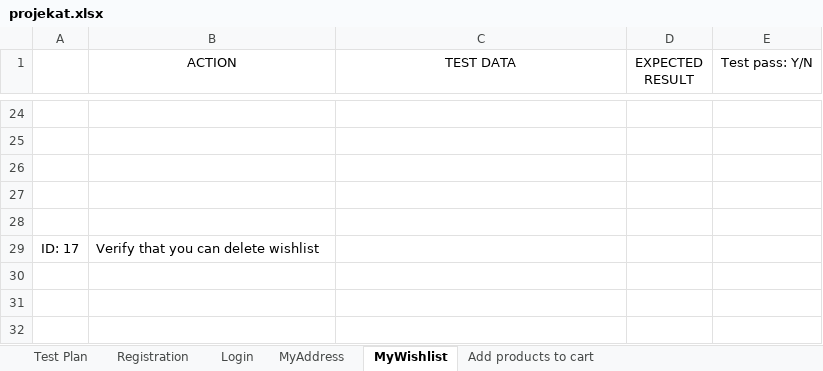
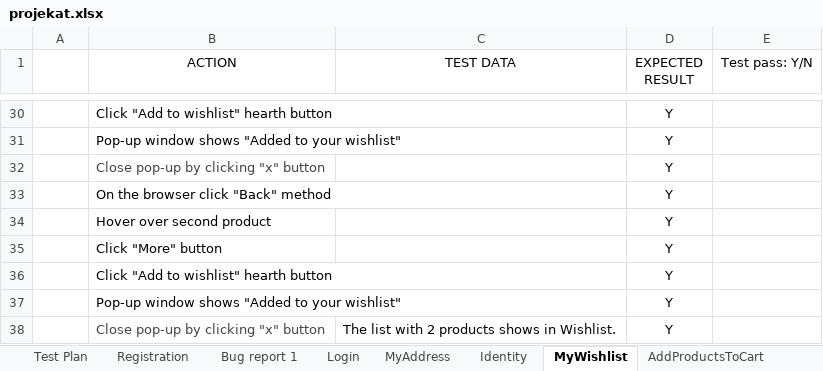
Before and after one commit to markogjerkovic/SeleniumRepo, an Excel workbook: data/projekat.xlsx, sheet MyWishlist, drawn as a sheet; only a part is shown, gaps mark what is left out; values as stored, in another font and other column widths than the file's, no borders; removed rows and columns are numbered as before the commit, all else as after; the diff covers the shown part only; the diff names each change by its address in the sheet, - before the commit and + after, or states it on an @@ line.

```diff
--- a/data/projekat.xlsx (sheet MyWishlist)
+++ b/data/projekat.xlsx (sheet MyWishlist)
-sheet tab: Add products to cart
+sheet tab: AddProductsToCart
+sheet tab: Bug report 1
+sheet tab: Identity
-row 30: (empty)
+row 30:  | Click "Add to wishlist" hearth button |  | Y
-row 31: (empty)
+row 31:  | Pop-up window shows "Added to your wishlist" |  | Y
-row 32: (empty)
+row 32:  | Close pop-up by clicking "x" button |  | Y
-row 33: (empty)
+row 33:  | On the browser click "Back" method |  | Y
-row 34: (empty)
+row 34:  | Hover over second product |  | Y
-row 29: ID: 17 | Verify that you can delete wishlist
+row 35:  | Click "More" button |  | Y
+row 36:  | Click "Add to wishlist" hearth button |  | Y
+row 37:  | Pop-up window shows "Added to your wishlist" |  | Y
+row 38:  | Close pop-up by clicking "x" button | The list with 2 products shows in Wishlist. | Y
```
Also changed, not shown: 8 added rows, 2 removed rows and 15 edited cells elsewhere in this sheet, sheet AddProductsToCart, sheet Test Plan, sheet MyAddress, sheet Login, sheet Registration, other sheet tabs, 25 other files.
